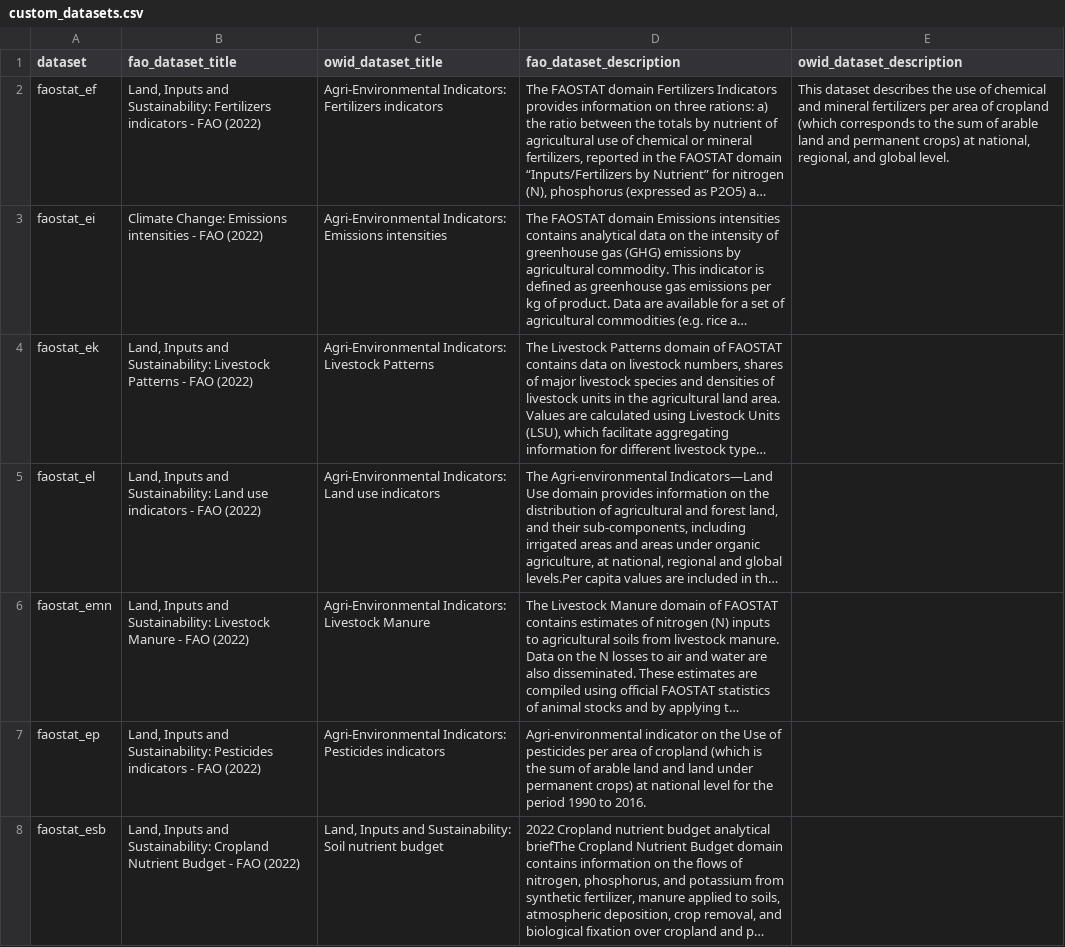
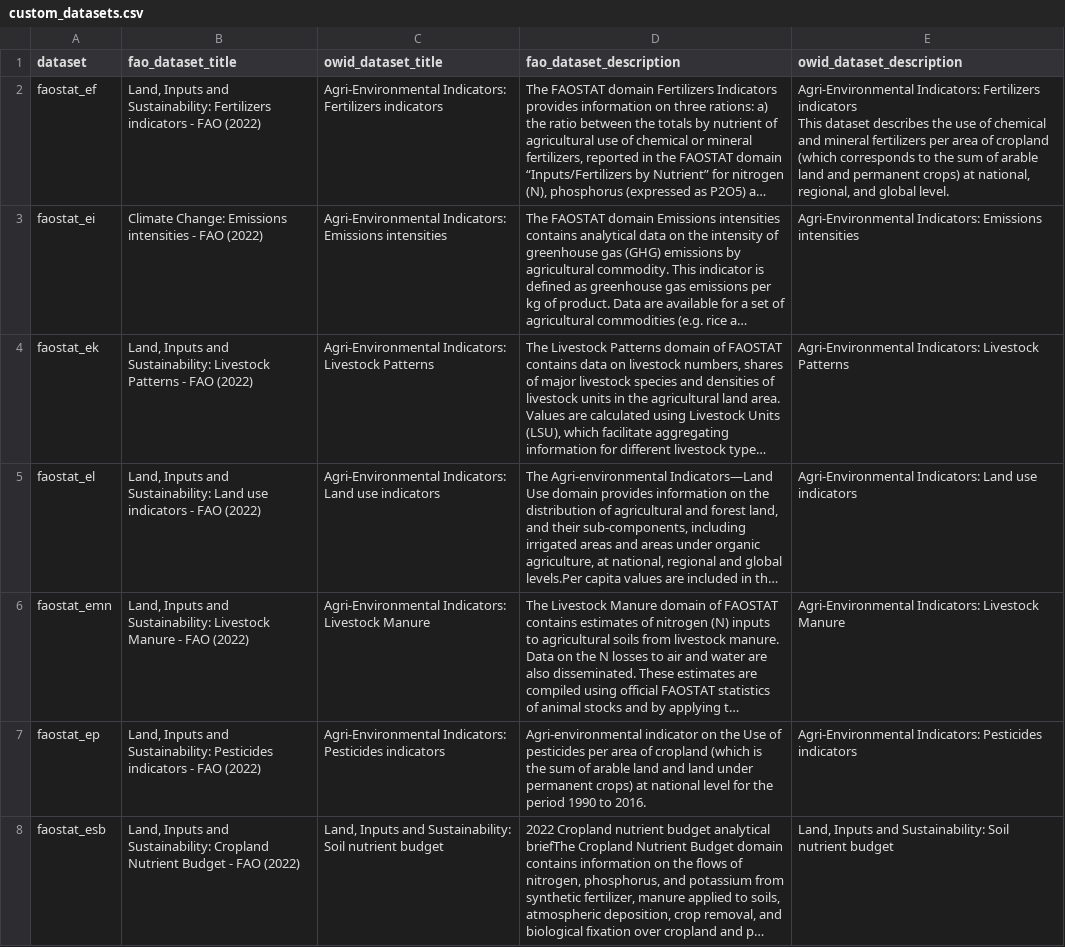
Before and after one commit to owid/etl, a CSV file: etl/steps/data/garden/faostat/2023-02-22/custom_datasets.csv, drawn as a sheet; only a part is shown; long unchanged cells end in …; ↵ is a line break in a cell; the diff covers the shown part only; the diff names each change by its address in the sheet, - before the commit and + after, or states it on an @@ line.

Commit message:
feat(faostat): Improve dataset descriptions

```diff
--- a/etl/steps/data/garden/faostat/2023-02-22/custom_datasets.csv
+++ b/etl/steps/data/garden/faostat/2023-02-22/custom_datasets.csv
-E2 (owid_dataset_description): This dataset…
+E2 (owid_dataset_description): Agri-Environmental Indicators: Fertilizers indicators ↵ This dataset…
-E3 (owid_dataset_description): (empty)
+E3 (owid_dataset_description): Agri-Environmental Indicators: Emissions intensities
-E4 (owid_dataset_description): (empty)
+E4 (owid_dataset_description): Agri-Environmental Indicators: Livestock Patterns
-E5 (owid_dataset_description): (empty)
+E5 (owid_dataset_description): Agri-Environmental Indicators: Land use indicators
-E6 (owid_dataset_description): (empty)
+E6 (owid_dataset_description): Agri-Environmental Indicators: Livestock Manure
-E7 (owid_dataset_description): (empty)
+E7 (owid_dataset_description): Agri-Environmental Indicators: Pesticides indicators
-E8 (owid_dataset_description): (empty)
+E8 (owid_dataset_description): Land, Inputs and Sustainability: Soil nutrient budget
```
Also changed, not shown: 22 edited cells elsewhere in this file, 2 other files.
